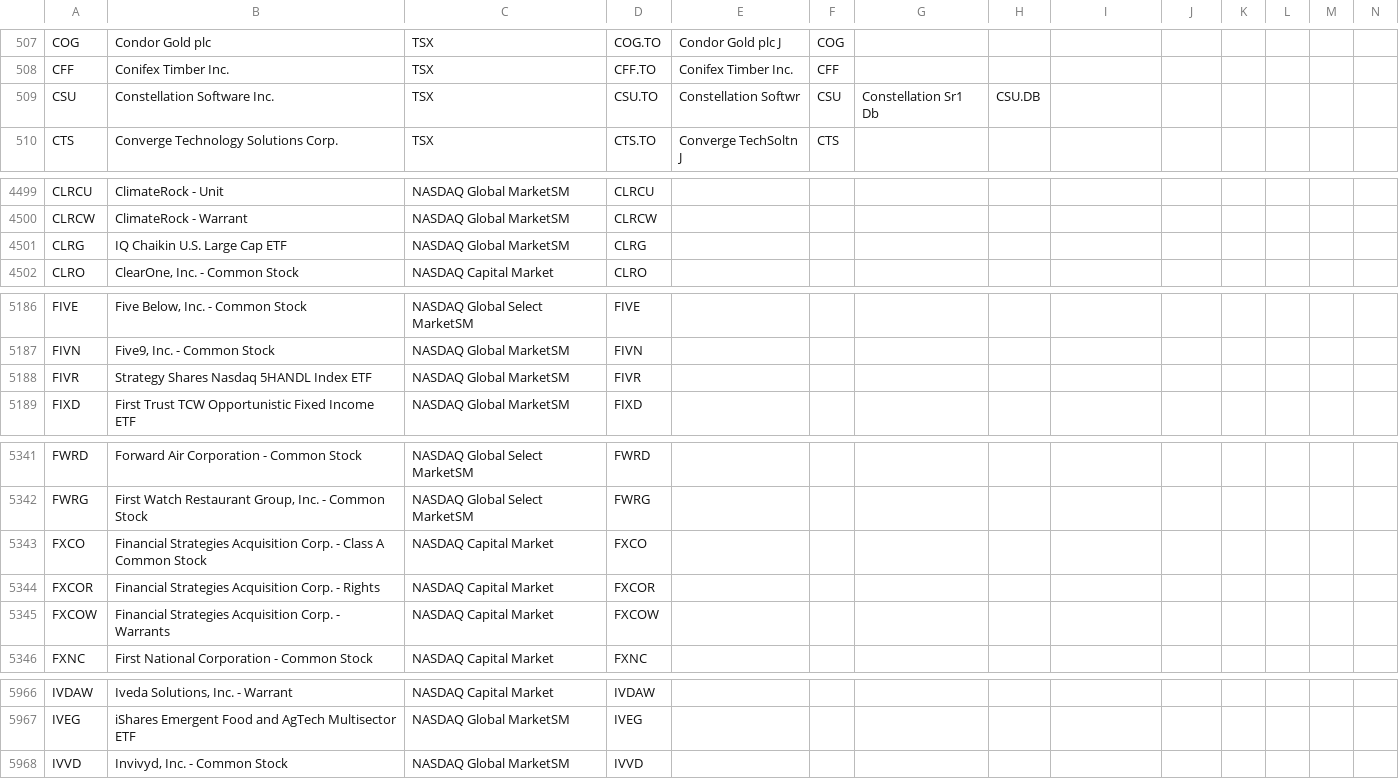
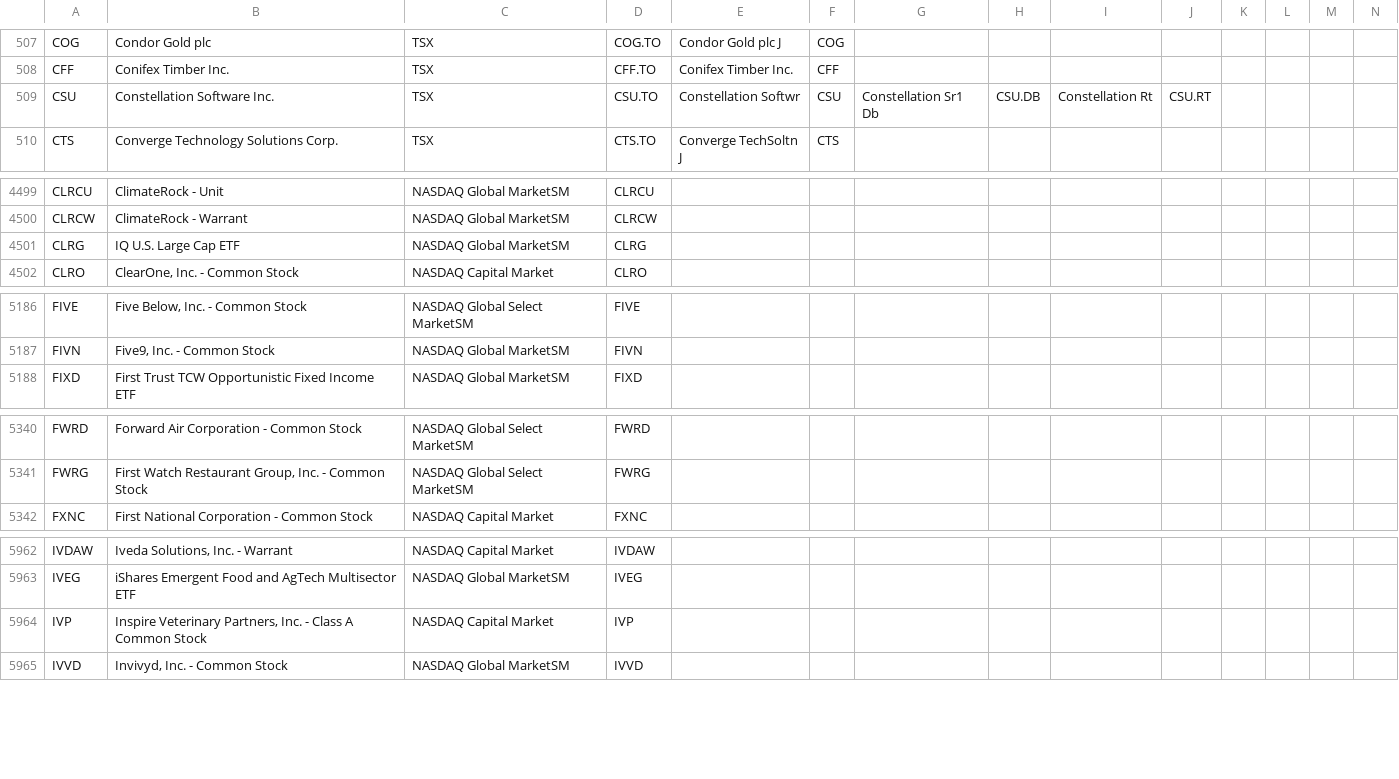
Before and after one commit to jonfriesen/symbol-list, a CSV file: web/static/data/daily-symbol-list.csv, drawn as a sheet; only a part is shown, gaps mark what is left out; removed rows and columns are numbered as before the commit, all else as after; rows hold the shown columns only; the diff covers the shown part only; the diff names each change by its address in the sheet, - before the commit and + after, or states it on an @@ line.

```diff
--- a/web/static/data/daily-symbol-list.csv
+++ b/web/static/data/daily-symbol-list.csv
-I509: (empty)
+I509: Constellation Rt
-J509: (empty)
+J509: CSU.RT
-B4501: IQ Chaikin U.S. Large Cap ETF
+B4501: IQ U.S. Large Cap ETF
-row 5188: FIVR | Strategy Shares Nasdaq 5HANDL Index ETF | NASDAQ Global MarketSM | FIVR
-row 5343: FXCO | Financial Strategies Acquisition Corp. - Class A Common Stock | NASDAQ Capital Market | FXCO
-row 5344: FXCOR | Financial Strategies Acquisition Corp. - Rights | NASDAQ Capital Market | FXCOR
-row 5345: FXCOW | Financial Strategies Acquisition Corp. - Warrants | NASDAQ Capital Market | FXCOW
+row 5964: IVP | Inspire Veterinary Partners, Inc. - Class A Common Stock | NASDAQ Capital Market | IVP
```
Also changed, not shown: 1 edited cell elsewhere in this file, web/static/data/daily-crypto-symbol-list.csv, 5 other files.
